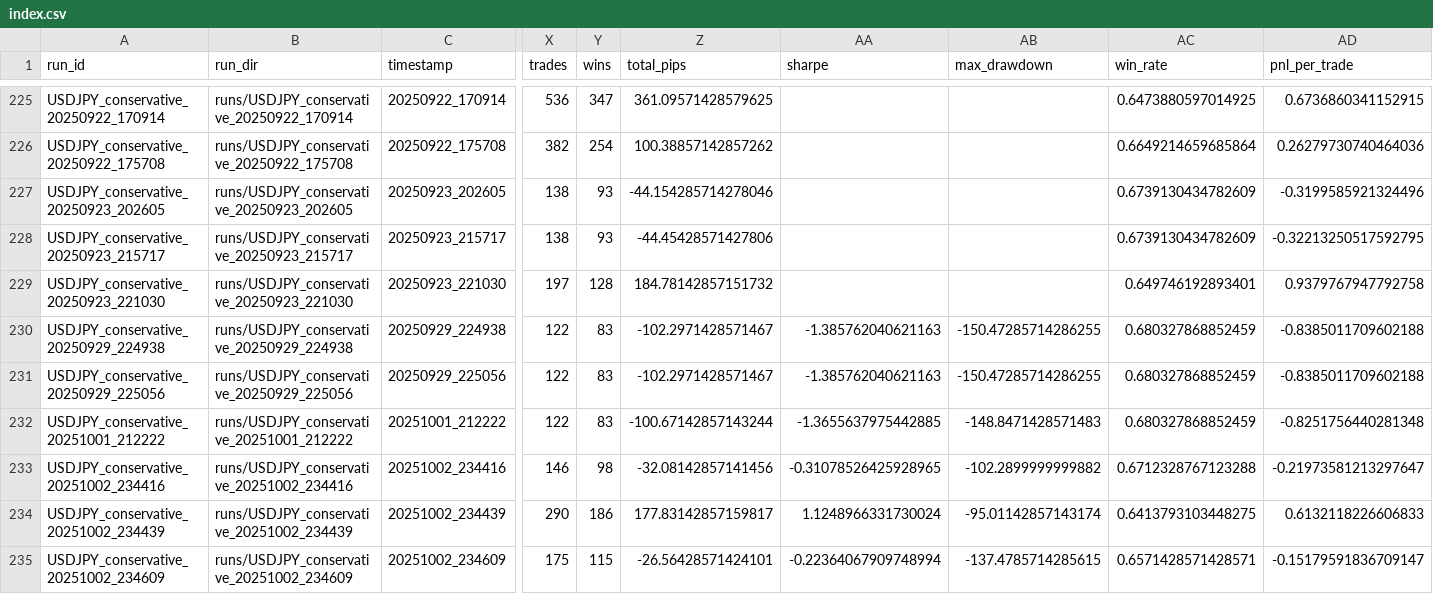
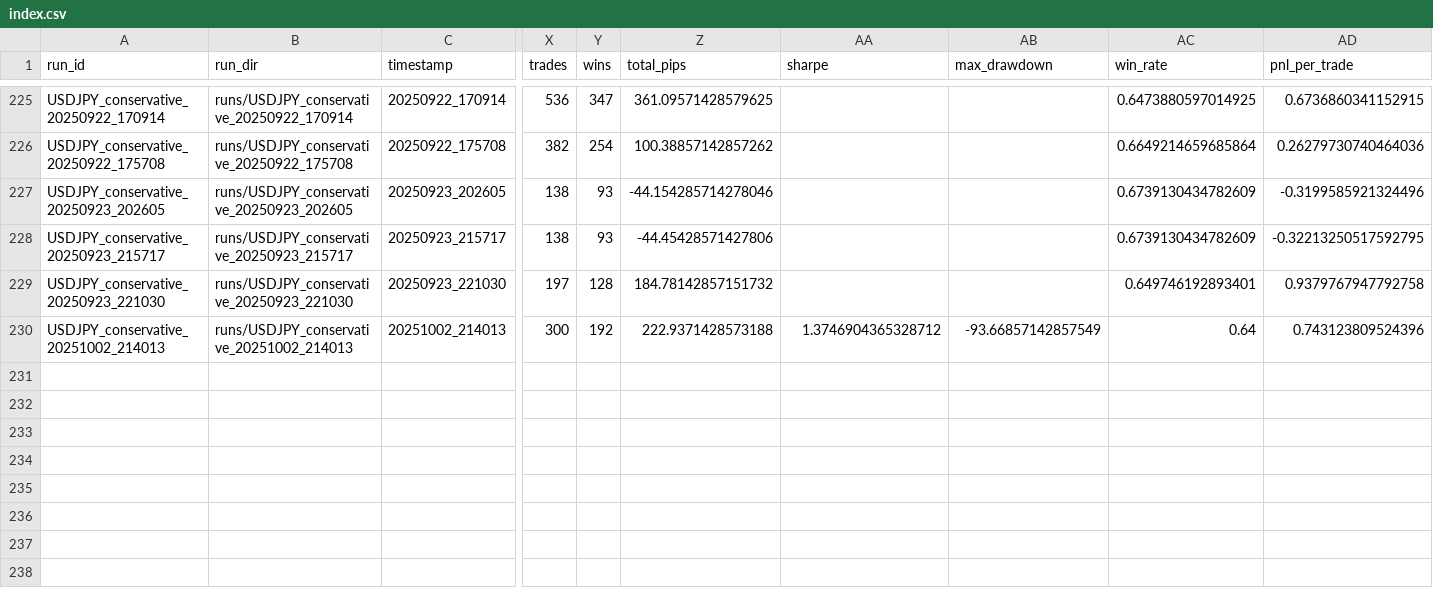
Before and after one commit to izknhyt/INVEST4_ORB5M_CODEX_B, a CSV file: runs/index.csv, drawn as a sheet; only a part is shown, gaps mark what is left out; removed rows and columns are numbered as before the commit, all else as after; rows hold the shown columns only; the diff covers the shown part only; the diff names each change by its address in the sheet, - before the commit and + after, or states it on an @@ line.

```diff
--- a/runs/index.csv
+++ b/runs/index.csv
-row 230: USDJPY_conservative_20250929_224938 | runs/USDJPY_conservative_20250929_224938 | 20250929_224938 | 122 | 83 | -102.2971428571467 | -1.385762040621163 | -150.47285714286255 | 0.680327868852459 | -0.8385011709602188
-row 231: USDJPY_conservative_20250929_225056 | runs/USDJPY_conservative_20250929_225056 | 20250929_225056 | 122 | 83 | -102.2971428571467 | -1.385762040621163 | -150.47285714286255 | 0.680327868852459 | -0.8385011709602188
-row 232: USDJPY_conservative_20251001_212222 | runs/USDJPY_conservative_20251001_212222 | 20251001_212222 | 122 | 83 | -100.67142857143244 | -1.3655637975442885 | -148.8471428571483 | 0.680327868852459 | -0.8251756440281348
-row 233: USDJPY_conservative_20251002_234416 | runs/USDJPY_conservative_20251002_234416 | 20251002_234416 | 146 | 98 | -32.08142857141456 | -0.31078526425928965 | -102.2899999999882 | 0.6712328767123288 | -0.21973581213297647
-row 234: USDJPY_conservative_20251002_234439 | runs/USDJPY_conservative_20251002_234439 | 20251002_234439 | 290 | 186 | 177.83142857159817 | 1.1248966331730024 | -95.01142857143174 | 0.6413793103448275 | 0.6132118226606833
-A230 (run_id): USDJPY_conservative_20251002_234609
+A230 (run_id): USDJPY_conservative_20251002_214013
-B230 (run_dir): runs/USDJPY_conservative_20251002_234609
+B230 (run_dir): runs/USDJPY_conservative_20251002_214013
-C230 (timestamp): 20251002_234609
+C230 (timestamp): 20251002_214013
-X230 (trades): 175
+X230 (trades): 300
-Y230 (wins): 115
+Y230 (wins): 192
-Z230 (total_pips): -26.56428571424101
+Z230 (total_pips): 222.9371428573188
-AA230 (sharpe): -0.22364067909748994
+AA230 (sharpe): 1.3746904365328712
-AB230 (max_drawdown): -137.4785714285615
+AB230 (max_drawdown): -93.66857142857549
-AC230 (win_rate): 0.6571428571428571
+AC230 (win_rate): 0.64
-AD230 (pnl_per_trade): -0.15179591836709147
+AD230 (pnl_per_trade): 0.743123809524396
```
Also changed, not shown: 4 edited cells elsewhere in this file, analysis/ev_profile_summary.csv, 18 other files.
